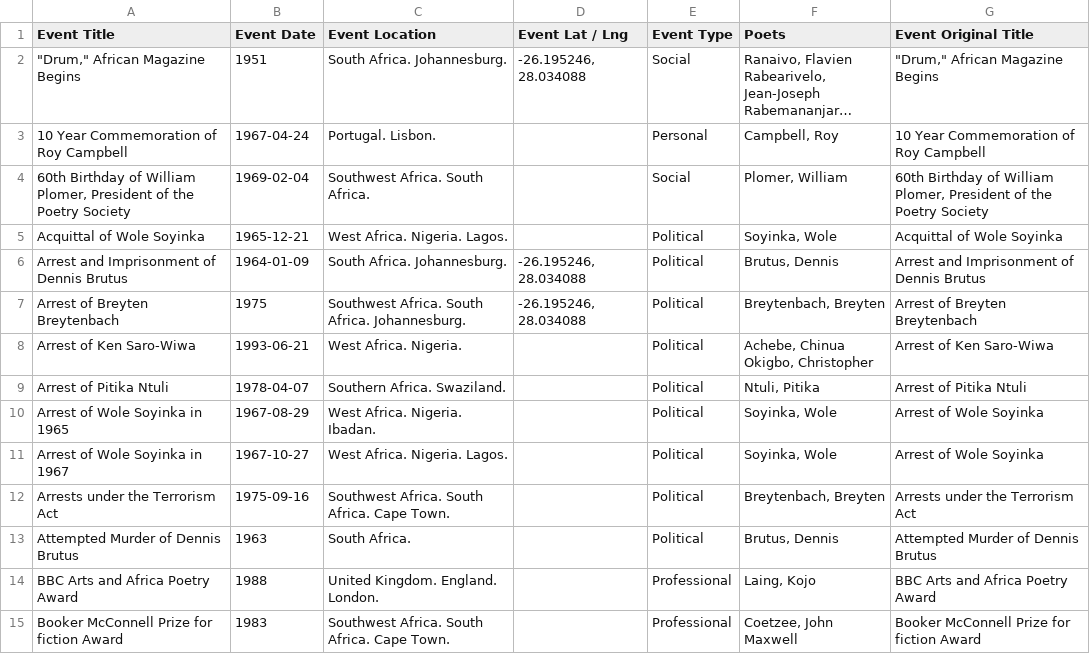
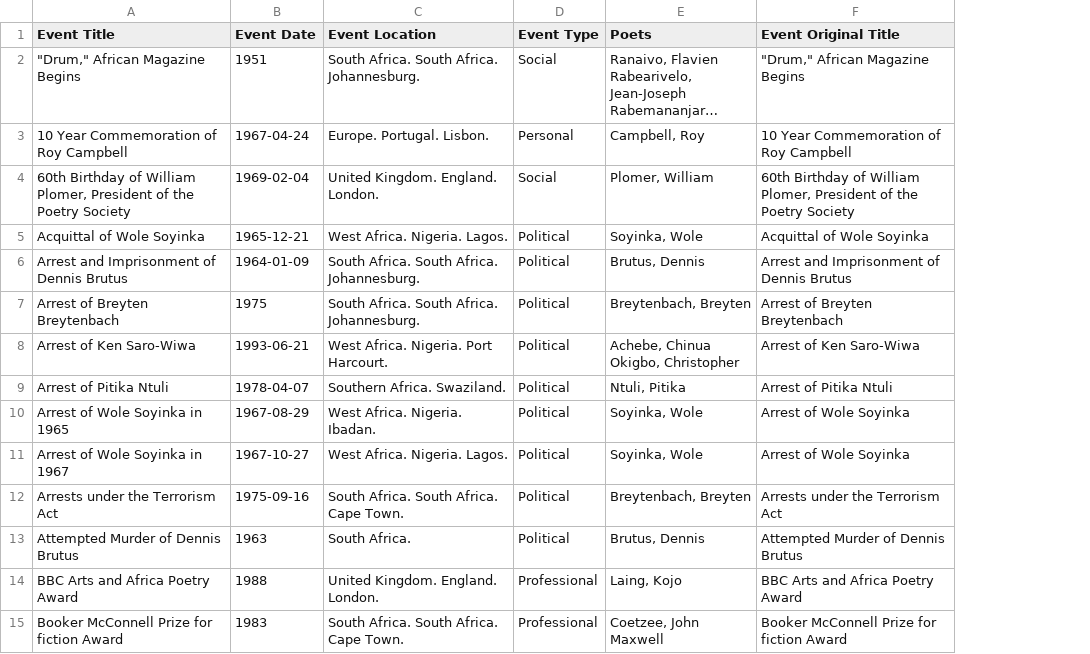
Before and after one commit to CDRH/african_poetics_admin, a CSV file: db/seeds/events.csv, drawn as a sheet; only a part is shown; long unchanged cells end in …; the diff covers the shown part only; the diff names each change by its address in the sheet, - before the commit and + after, or states it on an @@ line.

```diff
--- a/db/seeds/events.csv
+++ b/db/seeds/events.csv
-column D (Event Lat / Lng), rows 2-7: -26.195246, 28.034088 |  |  |  | -26.195246, 28.034088 | -26.195246, 28.034088
-C2 (Event Location): South Africa. Johannesburg.
+C2 (Event Location): South Africa. South Africa. Johannesburg.
-C3 (Event Location): Portugal. Lisbon.
+C3 (Event Location): Europe. Portugal. Lisbon.
-C4 (Event Location): Southwest Africa. South Africa.
+C4 (Event Location): United Kingdom. England. London.
-C6 (Event Location): South Africa. Johannesburg.
+C6 (Event Location): South Africa. South Africa. Johannesburg.
-C7 (Event Location): Southwest Africa. South Africa. Johannesburg.
+C7 (Event Location): South Africa. South Africa. Johannesburg.
-C8 (Event Location): West Africa. Nigeria.
+C8 (Event Location): West Africa. Nigeria. Port Harcourt.
-C12 (Event Location): Southwest Africa. South Africa. Cape Town.
+C12 (Event Location): South Africa. South Africa. Cape Town.
-C15 (Event Location): Southwest Africa. South Africa. Cape Town.
+C15 (Event Location): South Africa. South Africa. Cape Town.
```
Also changed, not shown: 1 removed row and 49 edited cells elsewhere in this file, db/seeds/news.csv, 7 other files.
